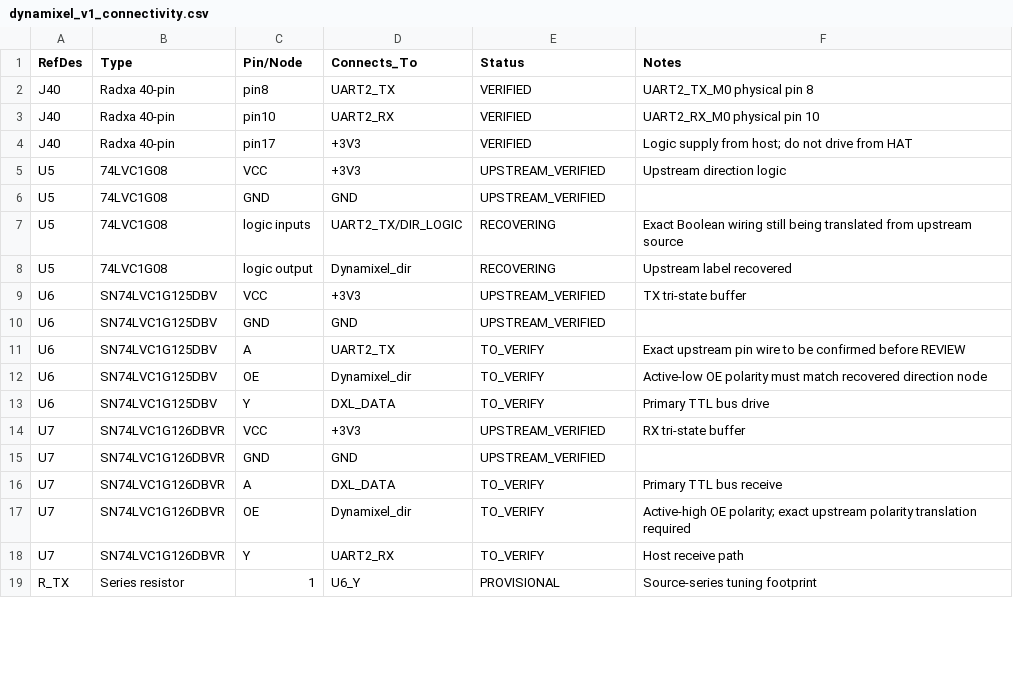
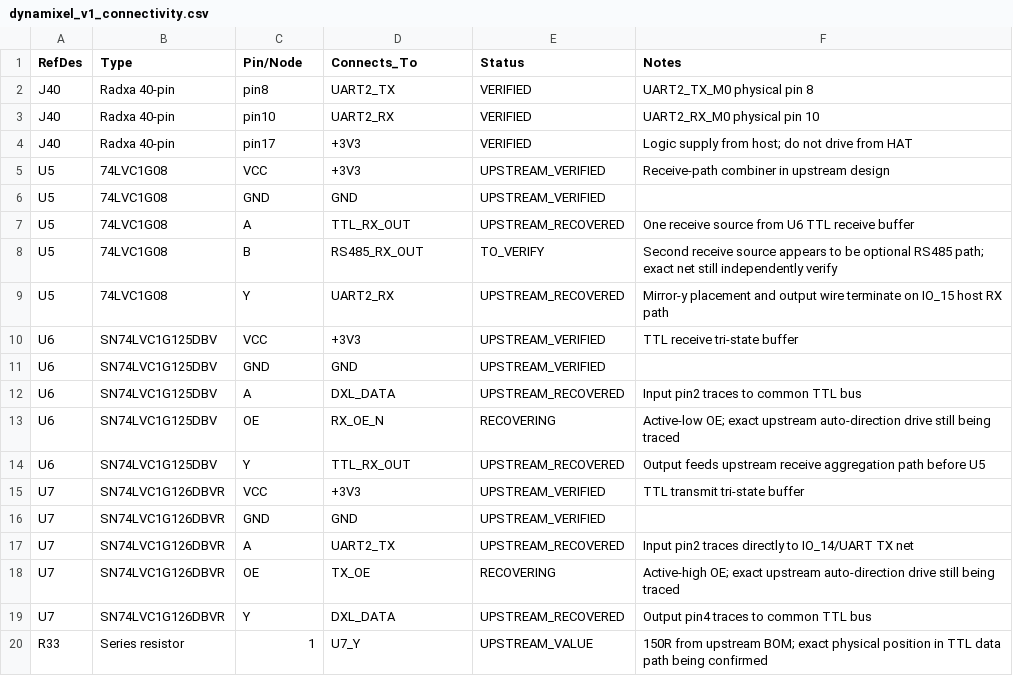
Before and after one commit to juper007/radxa-zero3w-robot-hat, a CSV file: hardware/kicad/dynamixel_v1_connectivity.csv, drawn as a sheet; only a part is shown; the diff covers the shown part only.

Commit message:
correct upstream Dynamixel TTL buffer direction mapping

```diff
--- a/hardware/kicad/dynamixel_v1_connectivity.csv
+++ b/hardware/kicad/dynamixel_v1_connectivity.csv
@@ -4,16 +4,17 @@ J40,Radxa 40-pin,pin10,UART2_RX,VERIFIED,UART2_RX_M0 physical pin 10
 J40,Radxa 40-pin,pin17,+3V3,VERIFIED,Logic supply from host; do not drive from HAT
-U5,74LVC1G08,VCC,+3V3,UPSTREAM_VERIFIED,Upstream direction logic
+U5,74LVC1G08,VCC,+3V3,UPSTREAM_VERIFIED,Receive-path combiner in upstream design
 U5,74LVC1G08,GND,GND,UPSTREAM_VERIFIED,
-U5,74LVC1G08,logic inputs,UART2_TX/DIR_LOGIC,RECOVERING,Exact Boolean wiring still being translated from upstream source
-U5,74LVC1G08,logic output,Dynamixel_dir,RECOVERING,Upstream label recovered
-U6,SN74LVC1G125DBV,VCC,+3V3,UPSTREAM_VERIFIED,TX tri-state buffer
+U5,74LVC1G08,A,TTL_RX_OUT,UPSTREAM_RECOVERED,One receive source from U6 TTL receive buffer
+U5,74LVC1G08,B,RS485_RX_OUT,TO_VERIFY,Second receive source appears to be optional RS485 path; exact net still independently verify
+U5,74LVC1G08,Y,UART2_RX,UPSTREAM_RECOVERED,Mirror-y placement and output wire terminate on IO_15 host RX path
+U6,SN74LVC1G125DBV,VCC,+3V3,UPSTREAM_VERIFIED,TTL receive tri-state buffer
 U6,SN74LVC1G125DBV,GND,GND,UPSTREAM_VERIFIED,
-U6,SN74LVC1G125DBV,A,UART2_TX,TO_VERIFY,Exact upstream pin wire to be confirmed before REVIEW
-U6,SN74LVC1G125DBV,OE,Dynamixel_dir,TO_VERIFY,Active-low OE polarity must match recovered direction node
-U6,SN74LVC1G125DBV,Y,DXL_DATA,TO_VERIFY,Primary TTL bus drive
-U7,SN74LVC1G126DBVR,VCC,+3V3,UPSTREAM_VERIFIED,RX tri-state buffer
+U6,SN74LVC1G125DBV,A,DXL_DATA,UPSTREAM_RECOVERED,Input pin2 traces to common TTL bus
+U6,SN74LVC1G125DBV,OE,RX_OE_N,RECOVERING,Active-low OE; exact upstream auto-direction drive still being traced
+U6,SN74LVC1G125DBV,Y,TTL_RX_OUT,UPSTREAM_RECOVERED,Output feeds upstream receive aggregation path before U5
+U7,SN74LVC1G126DBVR,VCC,+3V3,UPSTREAM_VERIFIED,TTL transmit tri-state buffer
 U7,SN74LVC1G126DBVR,GND,GND,UPSTREAM_VERIFIED,
-U7,SN74LVC1G126DBVR,A,DXL_DATA,TO_VERIFY,Primary TTL bus receive
-U7,SN74LVC1G126DBVR,OE,Dynamixel_dir,TO_VERIFY,Active-high OE polarity; exact upstream polarity translation required
-U7,SN74LVC1G126DBVR,Y,UART2_RX,TO_VERIFY,Host receive path
-R_TX,Series resistor,1,U6_Y,PROVISIONAL,Source-series tuning footprint
+U7,SN74LVC1G126DBVR,A,UART2_TX,UPSTREAM_RECOVERED,Input pin2 traces directly to IO_14/UART TX net
+U7,SN74LVC1G126DBVR,OE,TX_OE,RECOVERING,Active-high OE; exact upstream auto-direction drive still being traced
+U7,SN74LVC1G126DBVR,Y,DXL_DATA,UPSTREAM_RECOVERED,Output pin4 traces to common TTL bus
+R33,Series resistor,1,U7_Y,UPSTREAM_VALUE,150R from upstream BOM; exact physical position in TTL data path being confirmed
```
Also changed, not shown: 4 edited cells elsewhere in this file.
